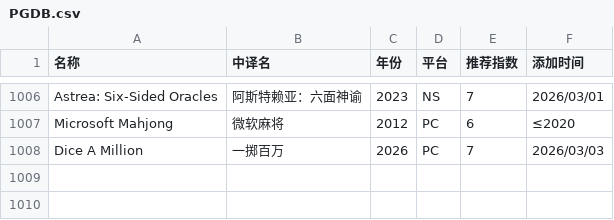
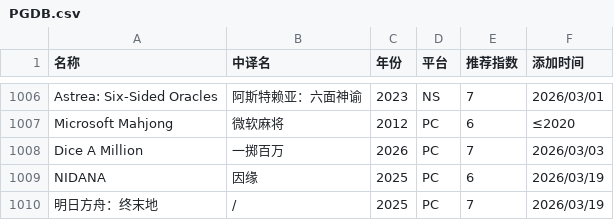
Before and after one commit to pqr-gaming/pqr-gaming.github.io, a CSV file: PGDB.csv, drawn as a sheet; only a part is shown, gaps mark what is left out; the diff names each change by its address in the sheet, - before the commit and + after, or states it on an @@ line.

Commit message:
add new entry

```diff
--- a/PGDB.csv
+++ b/PGDB.csv
+row 1009: NIDANA | 因缘 | 2025 | PC | 6 | 2026/03/19
+row 1010: 明日方舟：终末地 | / | 2025 | PC | 7 | 2026/03/19
```
